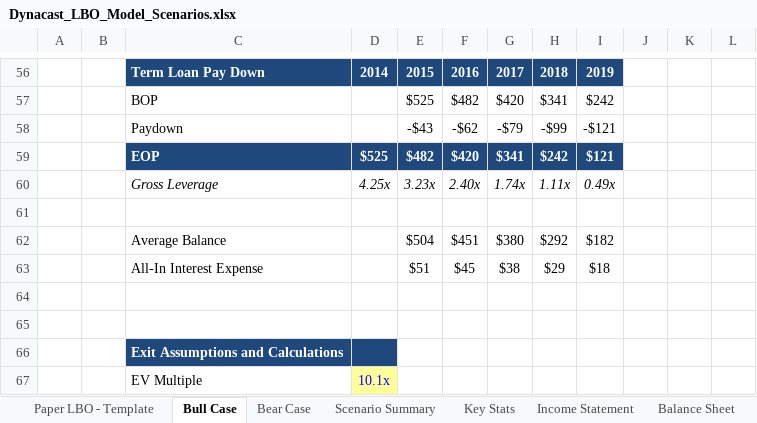
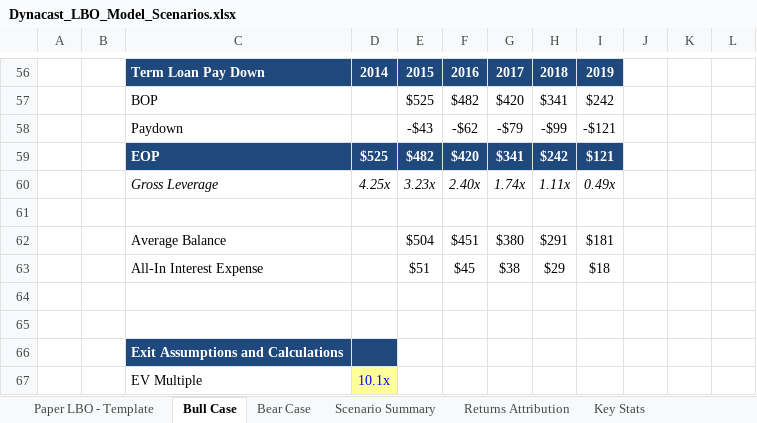
Before and after one commit to zrkidd-pixel/AI-DDP, an Excel workbook: engagements/dynacast/underwriting/Dynacast_LBO_Model_Scenarios.xlsx, sheet Bull Case, drawn as a sheet; only a part is shown, gaps mark what is left out; values as stored, in another font and other column widths than the file's, no borders; the diff names each change by its address in the sheet, - before the commit and + after, or states it on an @@ line.

```diff
--- a/engagements/dynacast/underwriting/Dynacast_LBO_Model_Scenarios.xlsx (sheet Bull Case)
+++ b/engagements/dynacast/underwriting/Dynacast_LBO_Model_Scenarios.xlsx (sheet Bull Case)
+sheet tab: Returns Attribution
-H62: $292
+H62: $291
-I62: $182
+I62: $181
```
Also changed, not shown: charts or pictures, 2 other files.
